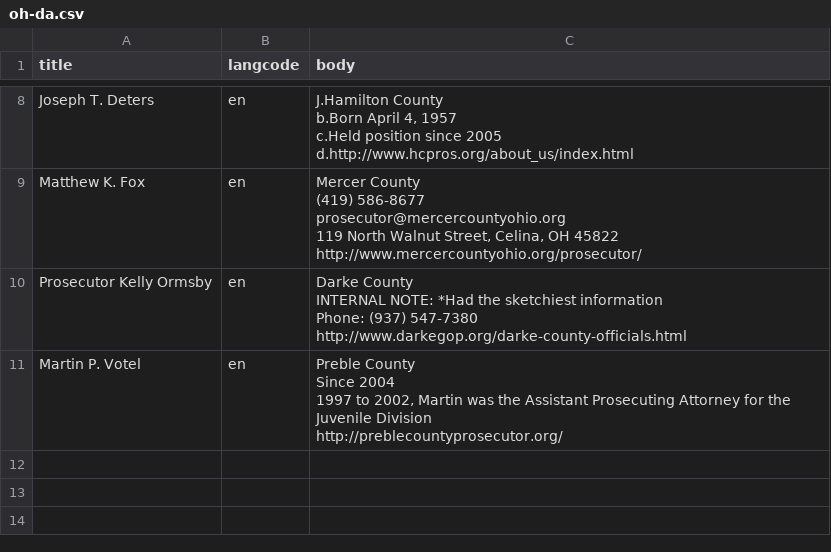
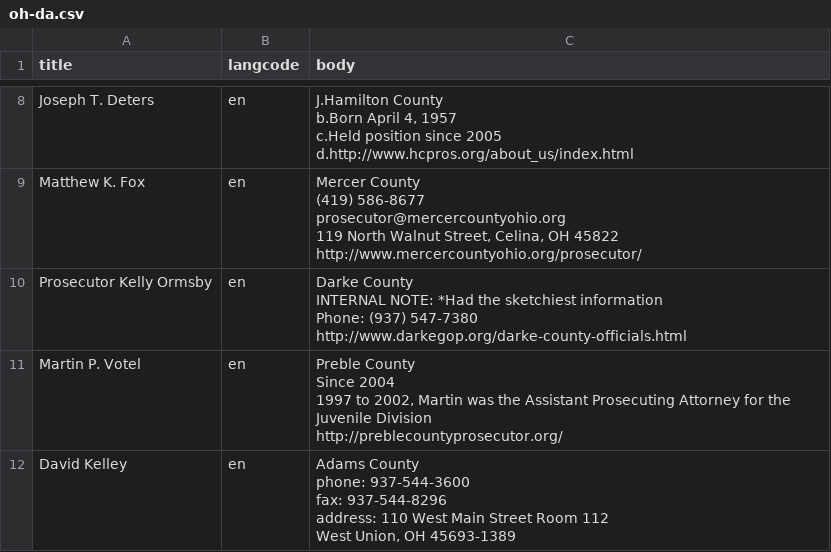
Before and after one commit to billimarie/prosecutor-database, a CSV file: oh-da.csv, drawn as a sheet; only a part is shown, gaps mark what is left out; ↵ is a line break in a cell; the diff names each change by its address in the sheet, - before the commit and + after, or states it on an @@ line.

Commit message:
adds Adams County OH da

```diff
--- a/oh-da.csv
+++ b/oh-da.csv
+row 12: David Kelley | en | Adams County ↵ phone: 937-544-3600 ↵ fax: 937-544-8296 ↵ address: 110 West Main Street Room 112 ↵ West Union, OH 45693-1389
```
